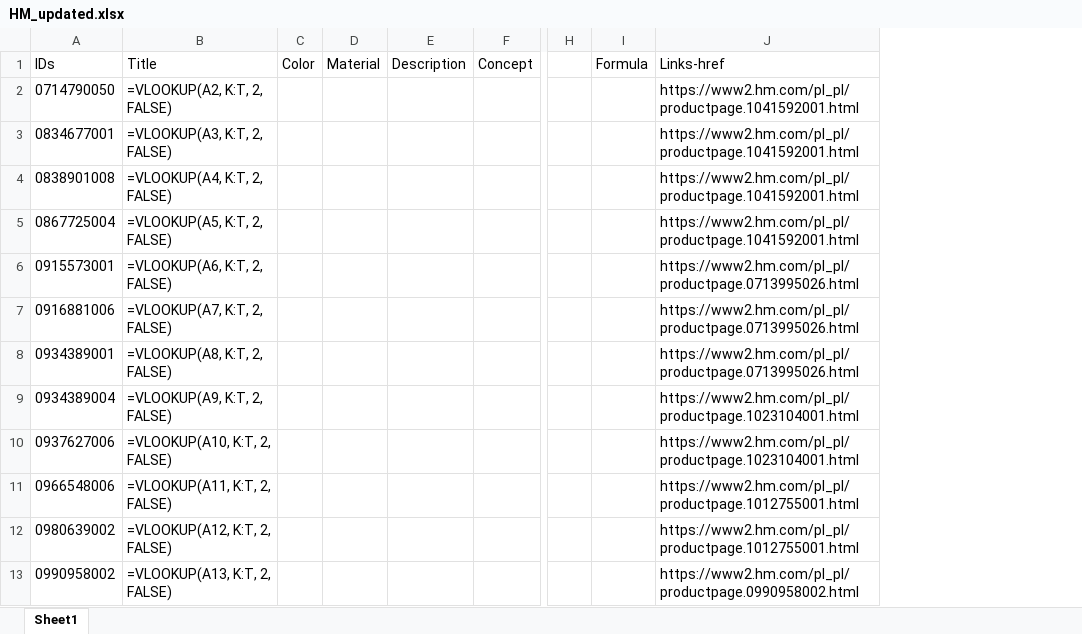
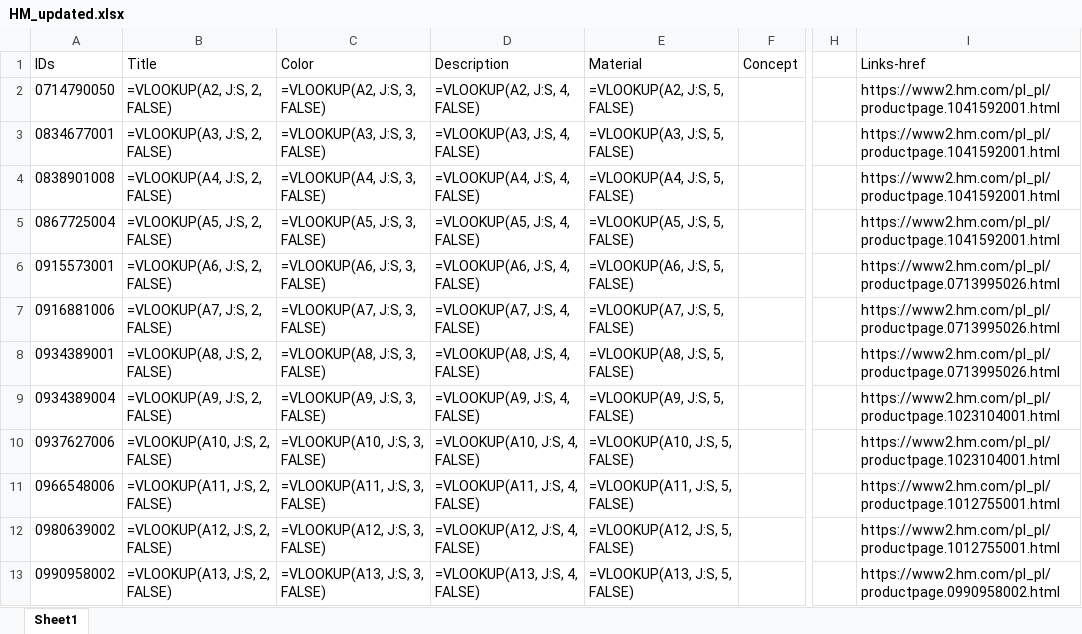
Before and after one commit to KarVarr/Python, an Excel workbook: Work/HM_updated.xlsx, sheet Sheet1, drawn as a sheet; only a part is shown, gaps mark what is left out; values as stored, in another font and other column widths than the file's, no borders; formulas without a stored value are shown as written; removed rows and columns are numbered as before the commit, all else as after; the diff names each change by its address in the sheet, - before the commit and + after, or states it on an @@ line.

Commit message:
added the formula

```diff
--- a/Work/HM_updated.xlsx (sheet Sheet1)
+++ b/Work/HM_updated.xlsx (sheet Sheet1)
-column B, rows 1-13: Title | =VLOOKUP(A2, K:T, 2, FALSE) | =VLOOKUP(A3, K:T, 2, FALSE) | =VLOOKUP(A4, K:T, 2, FALSE) | =VLOOKUP(A5, K:T, 2, FALSE) | =VLOOKUP(A6, K:T, 2, FALSE) | =VLOOKUP(A7, K:T, 2, FALSE) | =VLOOKUP(A8, K:T, 2, FALSE) | =VLOOKUP(A9, K:T, 2, FALSE) | =VLOOKUP(A10, K:T, 2, FALSE) | =VLOOKUP(A11, K:T, 2, FALSE) | =VLOOKUP(A12, K:T, 2, FALSE) | =VLOOKUP(A13, K:T, 2, FALSE)
-column C, row 1: Color
-column D, row 1: Material
-column E, row 1: Description
+column B, rows 1-13: Title | =VLOOKUP(A2, J:S, 2, FALSE) | =VLOOKUP(A3, J:S, 2, FALSE) | =VLOOKUP(A4, J:S, 2, FALSE) | =VLOOKUP(A5, J:S, 2, FALSE) | =VLOOKUP(A6, J:S, 2, FALSE) | =VLOOKUP(A7, J:S, 2, FALSE) | =VLOOKUP(A8, J:S, 2, FALSE) | =VLOOKUP(A9, J:S, 2, FALSE) | =VLOOKUP(A10, J:S, 2, FALSE) | =VLOOKUP(A11, J:S, 2, FALSE) | =VLOOKUP(A12, J:S, 2, FALSE) | =VLOOKUP(A13, J:S, 2, FALSE)
+column C, rows 1-13: Color | =VLOOKUP(A2, J:S, 3, FALSE) | =VLOOKUP(A3, J:S, 3, FALSE) | =VLOOKUP(A4, J:S, 3, FALSE) | =VLOOKUP(A5, J:S, 3, FALSE) | =VLOOKUP(A6, J:S, 3, FALSE) | =VLOOKUP(A7, J:S, 3, FALSE) | =VLOOKUP(A8, J:S, 3, FALSE) | =VLOOKUP(A9, J:S, 3, FALSE) | =VLOOKUP(A10, J:S, 3, FALSE) | =VLOOKUP(A11, J:S, 3, FALSE) | =VLOOKUP(A12, J:S, 3, FALSE) | =VLOOKUP(A13, J:S, 3, FALSE)
+column D, rows 1-13: Description | =VLOOKUP(A2, J:S, 4, FALSE) | =VLOOKUP(A3, J:S, 4, FALSE) | =VLOOKUP(A4, J:S, 4, FALSE) | =VLOOKUP(A5, J:S, 4, FALSE) | =VLOOKUP(A6, J:S, 4, FALSE) | =VLOOKUP(A7, J:S, 4, FALSE) | =VLOOKUP(A8, J:S, 4, FALSE) | =VLOOKUP(A9, J:S, 4, FALSE) | =VLOOKUP(A10, J:S, 4, FALSE) | =VLOOKUP(A11, J:S, 4, FALSE) | =VLOOKUP(A12, J:S, 4, FALSE) | =VLOOKUP(A13, J:S, 4, FALSE)
+column E, rows 1-13: Material | =VLOOKUP(A2, J:S, 5, FALSE) | =VLOOKUP(A3, J:S, 5, FALSE) | =VLOOKUP(A4, J:S, 5, FALSE) | =VLOOKUP(A5, J:S, 5, FALSE) | =VLOOKUP(A6, J:S, 5, FALSE) | =VLOOKUP(A7, J:S, 5, FALSE) | =VLOOKUP(A8, J:S, 5, FALSE) | =VLOOKUP(A9, J:S, 5, FALSE) | =VLOOKUP(A10, J:S, 5, FALSE) | =VLOOKUP(A11, J:S, 5, FALSE) | =VLOOKUP(A12, J:S, 5, FALSE) | =VLOOKUP(A13, J:S, 5, FALSE)
-column I, row 1: Formula
```
Also changed, not shown: 2 other files.
